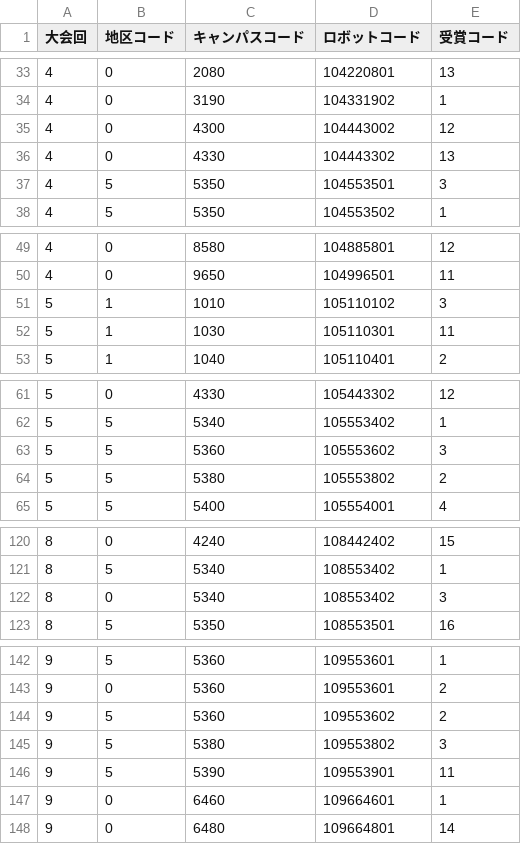
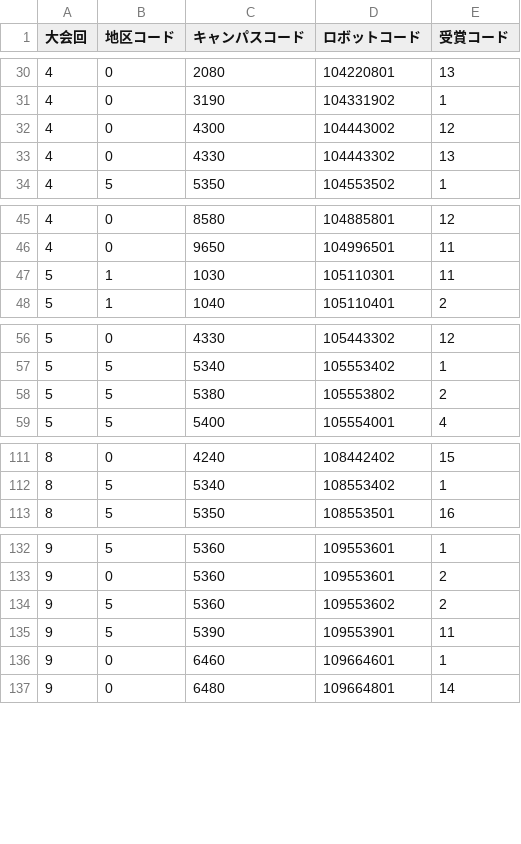
Before and after one commit to kosen-robocon-db/kosen-robocon-db, a CSV file: db/seeds/csv/prize_histories.csv, drawn as a sheet; only a part is shown, gaps mark what is left out; the diff covers the shown part only.

```diff
--- a/db/seeds/csv/prize_histories.csv
+++ b/db/seeds/csv/prize_histories.csv
@@ -36,3 +33,2 @@
 "4","0","4330","104443302","13"
-"4","5","5350","104553501","3"
 "4","5","5350","104553502","1"
@@ -50,3 +46,2 @@
 "4","0","9650","104996501","11"
-"5","1","1010","105110102","3"
 "5","1","1030","105110301","11"
@@ -62,3 +57,2 @@
 "5","5","5340","105553402","1"
-"5","5","5360","105553602","3"
 "5","5","5380","105553802","2"
@@ -121,3 +112,2 @@
 "8","5","5340","108553402","1"
-"8","0","5340","108553402","3"
 "8","5","5350","108553501","16"
@@ -144,3 +134,2 @@
 "9","5","5360","109553602","2"
-"9","5","5380","109553802","3"
 "9","5","5390","109553901","11"
```
Also changed, not shown: 33 removed rows elsewhere in this file.
